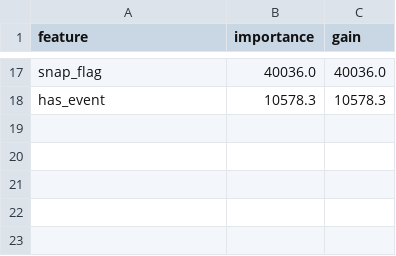
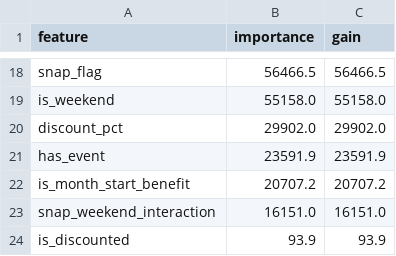
Before and after one commit to Mudit-R/demand-forecasting-walmart, a CSV file: results/insights/lgb_feature_importance.csv, drawn as a sheet; only a part is shown, gaps mark what is left out; addresses are those after the commit; the diff covers the shown part only; the diff names each change by its address in the sheet, - before the commit and + after, or states it on an @@ line.

Commit message:
feat: enhance business analytics, price elasticity matrix, SNAP policy lift, and champion ensemble model

```diff
--- a/results/insights/lgb_feature_importance.csv
+++ b/results/insights/lgb_feature_importance.csv
-B18 (importance): 40036.0
+B18 (importance): 56466.5
-C18 (gain): 40036.0
+C18 (gain): 56466.5
+row 19: is_weekend | 55158.0 | 55158.0
+row 20: discount_pct | 29902.0 | 29902.0
-B21 (importance): 10578.3
+B21 (importance): 23591.9
-C21 (gain): 10578.3
+C21 (gain): 23591.9
+row 22: is_month_start_benefit | 20707.2 | 20707.2
+row 23: snap_weekend_interaction | 16151.0 | 16151.0
+row 24: is_discounted | 93.9 | 93.9
```
Also changed, not shown: 6 added rows, 5 removed rows and 20 edited cells elsewhere in this file, results/forecasts/lightgbm_forecast.csv, results/forecasts/prophet_forecast.csv, 14 other files.
